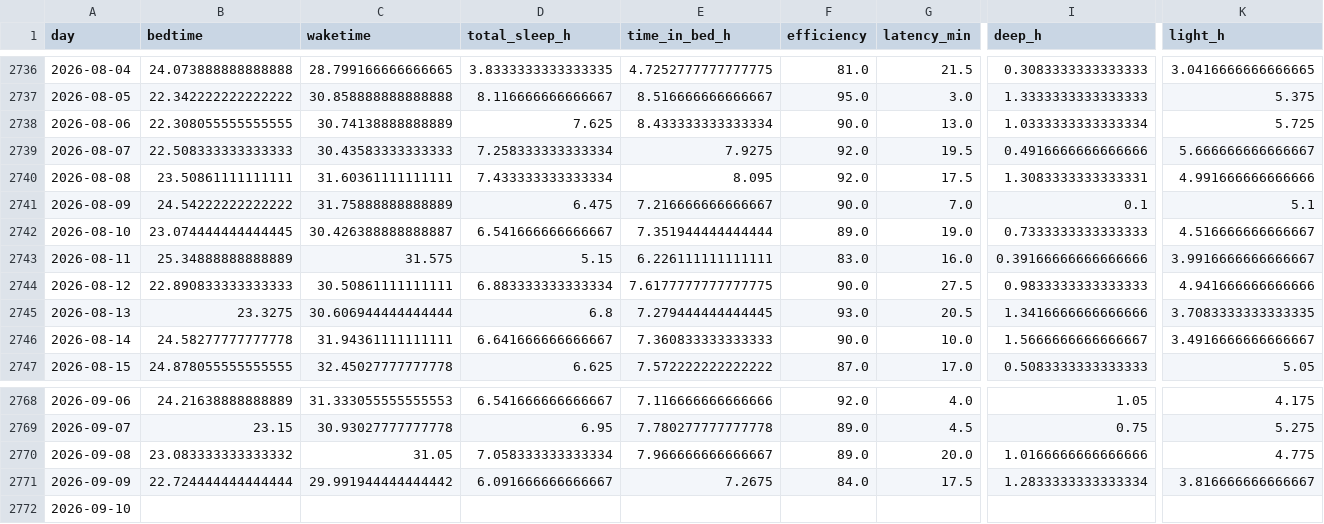
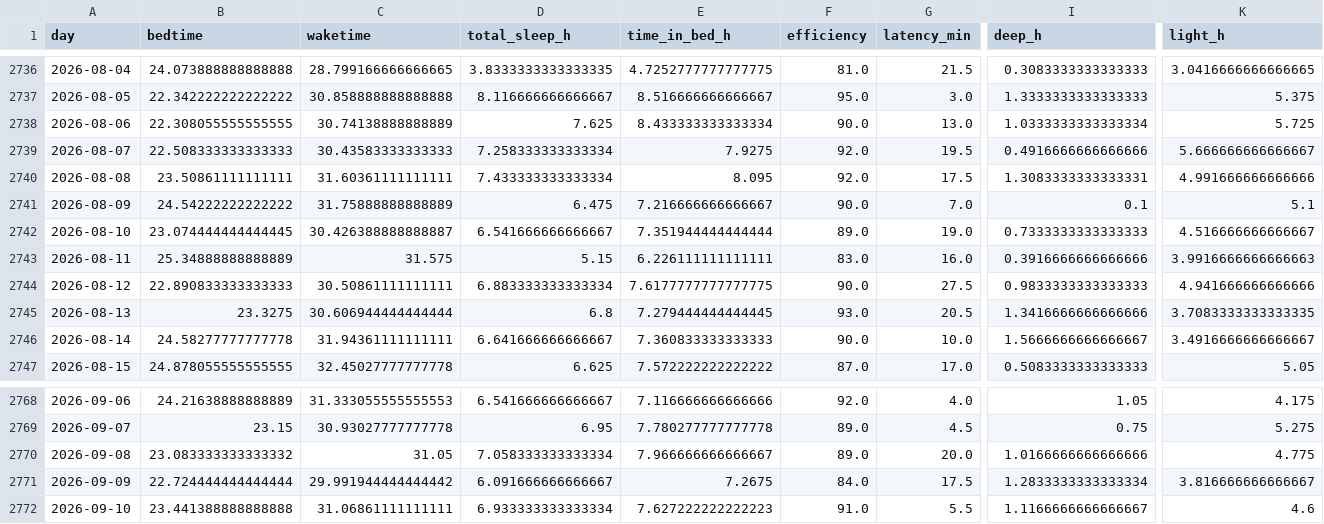
Before and after one commit to petedilworth/health-tracker, a CSV file: data/history.csv, drawn as a sheet; only a part is shown, gaps mark what is left out; the diff covers the shown part only; the diff names each change by its address in the sheet, - before the commit and + after, or states it on an @@ line.

```diff
--- a/data/history.csv
+++ b/data/history.csv
-I2743 (deep_h): 0.39166666666666666
+I2743 (deep_h): 0.3916666666666666
-K2743 (light_h): 3.9916666666666667
+K2743 (light_h): 3.9916666666666663
-B2772 (bedtime): (empty)
+B2772 (bedtime): 23.441388888888888
-C2772 (waketime): (empty)
+C2772 (waketime): 31.06861111111111
-D2772 (total_sleep_h): (empty)
+D2772 (total_sleep_h): 6.933333333333334
-E2772 (time_in_bed_h): (empty)
+E2772 (time_in_bed_h): 7.627222222222223
-F2772 (efficiency): (empty)
+F2772 (efficiency): 91.0
-G2772 (latency_min): (empty)
+G2772 (latency_min): 5.5
-I2772 (deep_h): (empty)
+I2772 (deep_h): 1.1166666666666667
-K2772 (light_h): (empty)
+K2772 (light_h): 4.6
```
Also changed, not shown: 8 edited cells elsewhere in this file, 27 other files.
